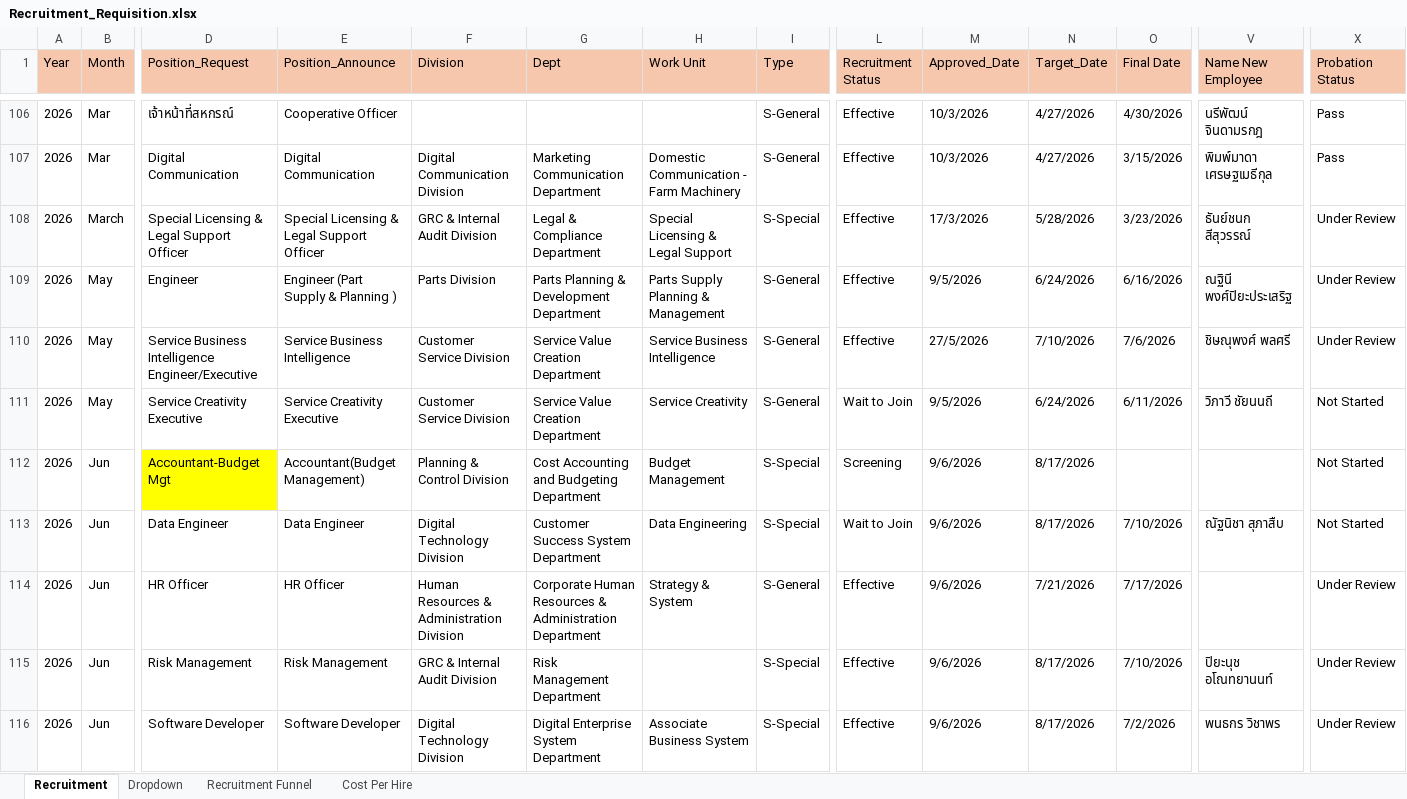
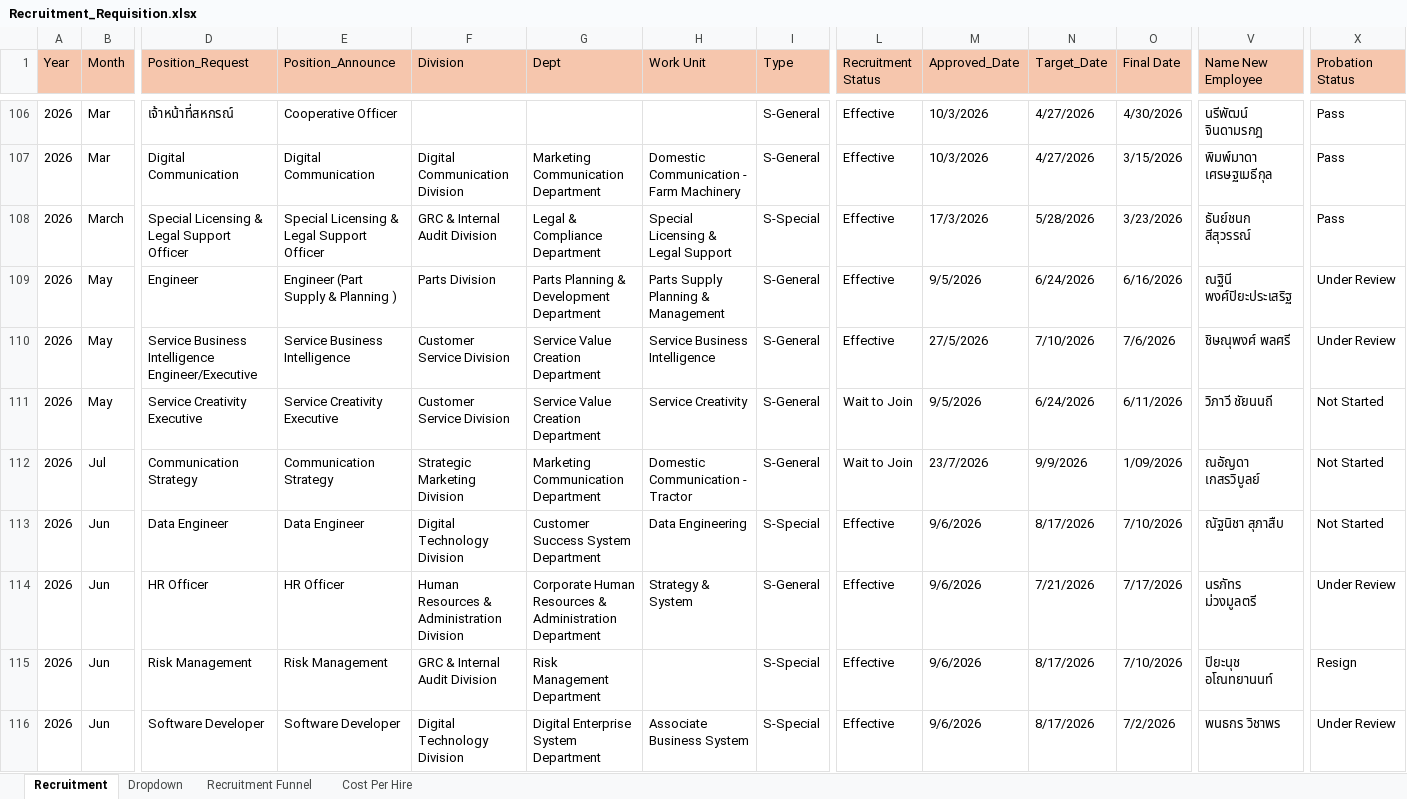
Before and after one commit to lapatj12/Recruitment_Dashboard, an Excel workbook: data/Recruitment_Requisition.xlsx, sheet Recruitment, drawn as a sheet; only a part is shown, gaps mark what is left out; values as stored, in another font and other column widths than the file's, no borders; conditional formats and table styles not drawn; the diff covers the shown part only; the diff names each change by its address in the sheet, - before the commit and + after, or states it on an @@ line.

Commit message:
Add files via upload

```diff
--- a/data/Recruitment_Requisition.xlsx (sheet Recruitment)
+++ b/data/Recruitment_Requisition.xlsx (sheet Recruitment)
-X108 (Probation Status): Under Review
+X108 (Probation Status): Pass
-B112 (Month): Jun
+B112 (Month): Jul
-D112 (Position_Request): Accountant-Budget Mgt
+D112 (Position_Request): Communication Strategy
-D112 fill: #FFFF00
+D112 fill: none
-E112 (Position_Announce): Accountant(Budget Management)
+E112 (Position_Announce): Communication Strategy
-F112 (Division): Planning & Control Division
+F112 (Division): Strategic Marketing Division
-G112 (Dept): Cost Accounting and Budgeting Department
+G112 (Dept): Marketing Communication Department
-H112 (Work Unit): Budget Management
+H112 (Work Unit): Domestic Communication - Tractor
-I112 (Type): S-Special
+I112 (Type): S-General
-L112 (Recruitment Status): Screening
+L112 (Recruitment Status): Wait to Join
-M112 (Approved_Date): 9/6/2026
+M112 (Approved_Date): 23/7/2026
-N112 (Target_Date): 8/17/2026
+N112 (Target_Date): 9/9/2026
-O112 (Final Date): (empty)
+O112 (Final Date): 1/09/2026
-V112 (Name New Employee): (empty)
+V112 (Name New Employee): ณอัญดา เกสรวิบูลย์
-L113 (Recruitment Status): Wait to Join
+L113 (Recruitment Status): Effective
-V114 (Name New Employee): (empty)
+V114 (Name New Employee): นรภัทร ม่วงมูลตรี
-X115 (Probation Status): Under Review
+X115 (Probation Status): Resign
```
Also changed, not shown: 5 added rows, 1 removed row, 36 edited cells and cell formats elsewhere in this sheet, sheet Dropdown, formulas that keep their value.
